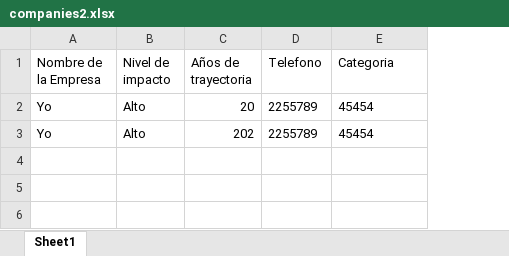
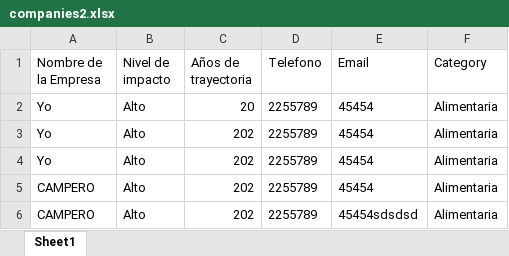
Before and after one commit to drodas-2021170/COPEREX, an Excel workbook: companies2.xlsx, sheet Sheet1, drawn as a sheet; values as stored, in another font and other column widths than the file's, no borders; the diff names each change by its address in the sheet, - before the commit and + after, or states it on an @@ line.

```diff
--- a/companies2.xlsx (sheet Sheet1)
+++ b/companies2.xlsx (sheet Sheet1)
+column F (Category), rows 2-3: Alimentaria | Alimentaria
-E1: Categoria
+E1: Email
+row 4: Yo | Alto | 202 | 2255789 | 45454 | Alimentaria
+row 5: CAMPERO | Alto | 202 | 2255789 | 45454 | Alimentaria
+row 6: CAMPERO | Alto | 202 | 2255789 | 45454sdsdsd | Alimentaria
```
Also changed, not shown: 1 other file.
